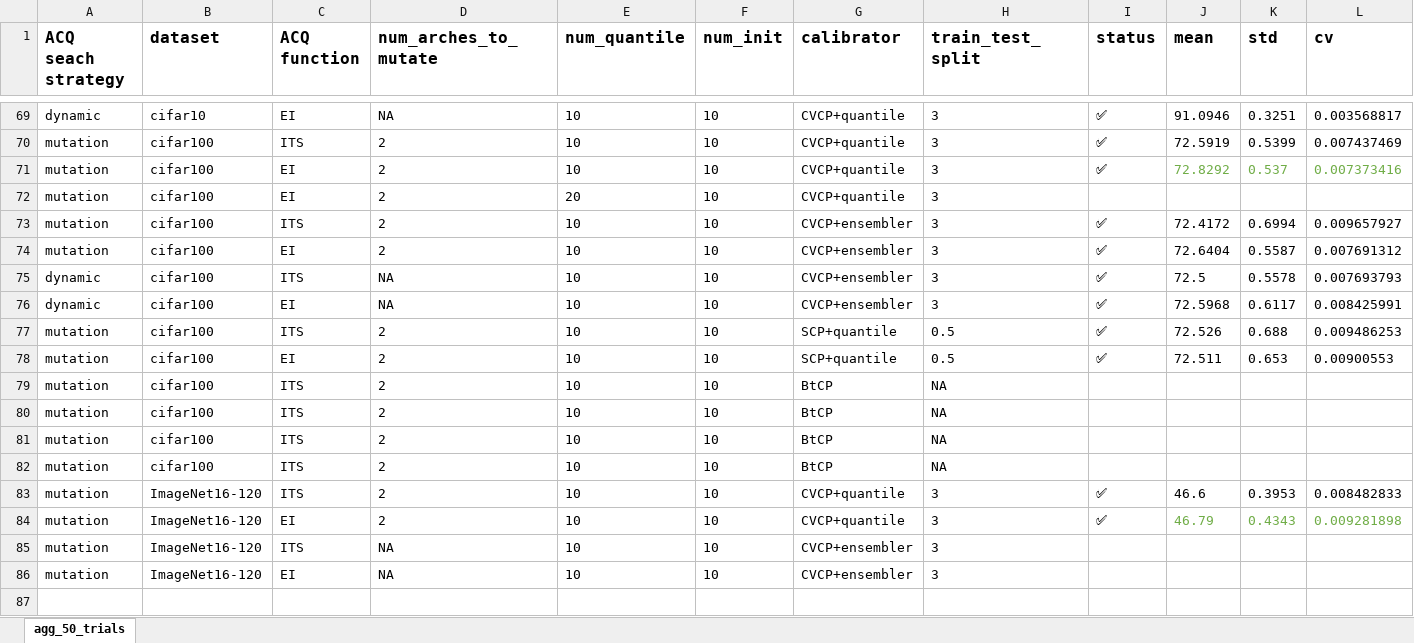
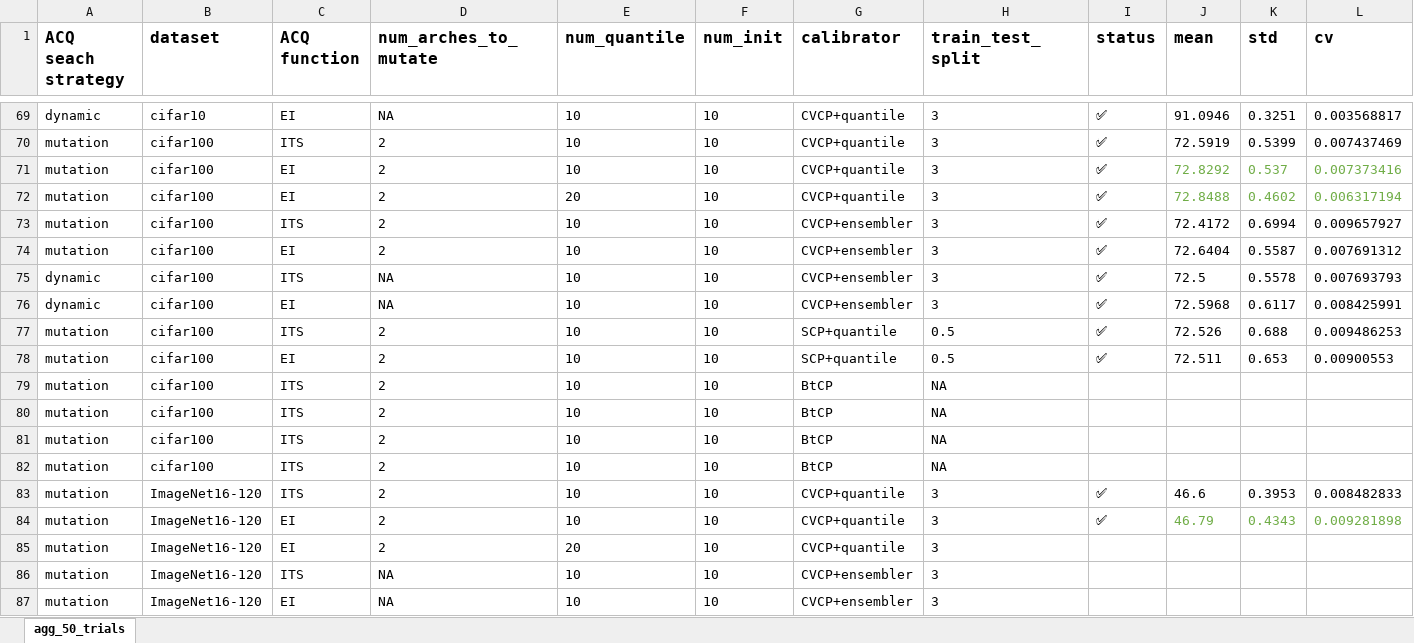
Before and after one commit to chengc823/Thesis, an Excel workbook: report/experiment_plan.xlsx, sheet agg_50_trials, drawn as a sheet; only a part is shown, gaps mark what is left out; values as stored, in another font and other column widths than the file's, no borders; rows hold the shown columns only; the diff names each change by its address in the sheet, - before the commit and + after, or states it on an @@ line.

```diff
--- a/report/experiment_plan.xlsx (sheet agg_50_trials)
+++ b/report/experiment_plan.xlsx (sheet agg_50_trials)
-I72 (status): (empty)
+I72 (status): ✅
-J72 (mean): (empty)
+J72 (mean): 72.8488
-K72 (std): (empty)
+K72 (std): 0.4602
-L72 (cv): (empty)
+L72 (cv): 0.006317194
+row 85: mutation | ImageNet16-120 | EI | 2 | 20 | 10 | CVCP+quantile | 3
```
Also changed, not shown: 9 other files.
